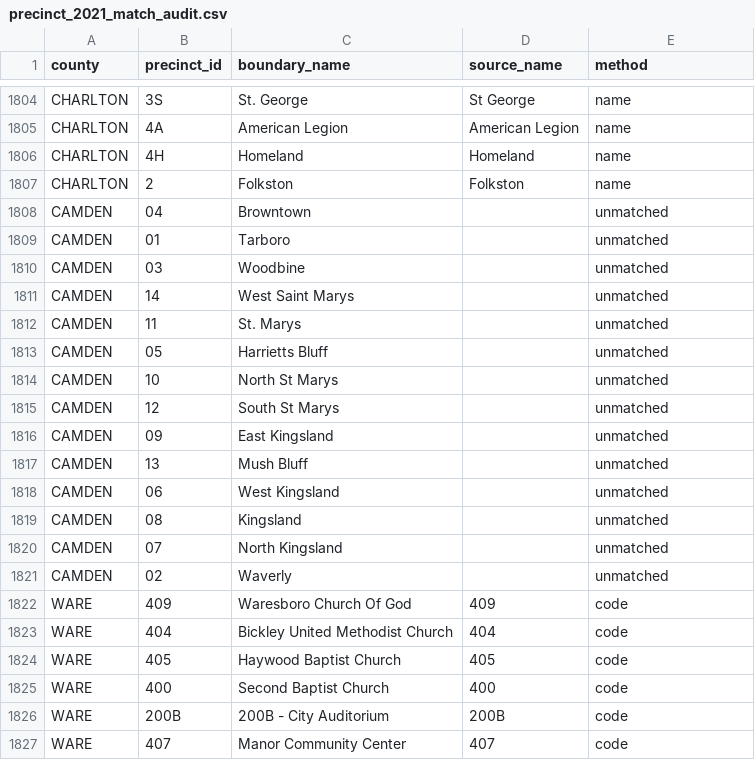
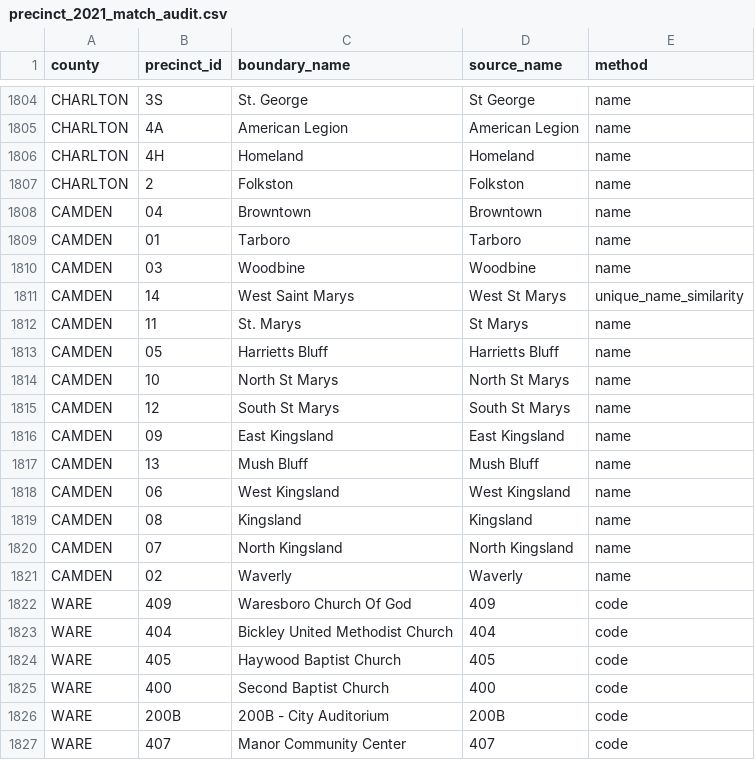
Before and after one commit to Tenjin25/GAPrecinctMap, a CSV file: Data/precinct_2021_match_audit.csv, drawn as a sheet; only a part is shown, gaps mark what is left out.

Commit message:
Add Camden 2021 runoff precinct returns from county SOVC

```diff
--- a/Data/precinct_2021_match_audit.csv
+++ b/Data/precinct_2021_match_audit.csv
@@ -1807,16 +1807,16 @@ CHARLTON,4H,Homeland,Homeland,name
 CHARLTON,2,Folkston,Folkston,name
-CAMDEN,04,Browntown,,unmatched
-CAMDEN,01,Tarboro,,unmatched
-CAMDEN,03,Woodbine,,unmatched
-CAMDEN,14,West Saint Marys,,unmatched
-CAMDEN,11,St. Marys,,unmatched
-CAMDEN,05,Harrietts Bluff,,unmatched
-CAMDEN,10,North St Marys,,unmatched
-CAMDEN,12,South St Marys,,unmatched
-CAMDEN,09,East Kingsland,,unmatched
-CAMDEN,13,Mush Bluff,,unmatched
-CAMDEN,06,West Kingsland,,unmatched
-CAMDEN,08,Kingsland,,unmatched
-CAMDEN,07,North Kingsland,,unmatched
-CAMDEN,02,Waverly,,unmatched
+CAMDEN,04,Browntown,Browntown,name
+CAMDEN,01,Tarboro,Tarboro,name
+CAMDEN,03,Woodbine,Woodbine,name
+CAMDEN,14,West Saint Marys,West St Marys,unique_name_similarity
+CAMDEN,11,St. Marys,St Marys,name
+CAMDEN,05,Harrietts Bluff,Harrietts Bluff,name
+CAMDEN,10,North St Marys,North St Marys,name
+CAMDEN,12,South St Marys,South St Marys,name
+CAMDEN,09,East Kingsland,East Kingsland,name
+CAMDEN,13,Mush Bluff,Mush Bluff,name
+CAMDEN,06,West Kingsland,West Kingsland,name
+CAMDEN,08,Kingsland,Kingsland,name
+CAMDEN,07,North Kingsland,North Kingsland,name
+CAMDEN,02,Waverly,Waverly,name
 WARE,409,Waresboro Church Of God,409,code
```
Also changed, not shown: 4 other files.
